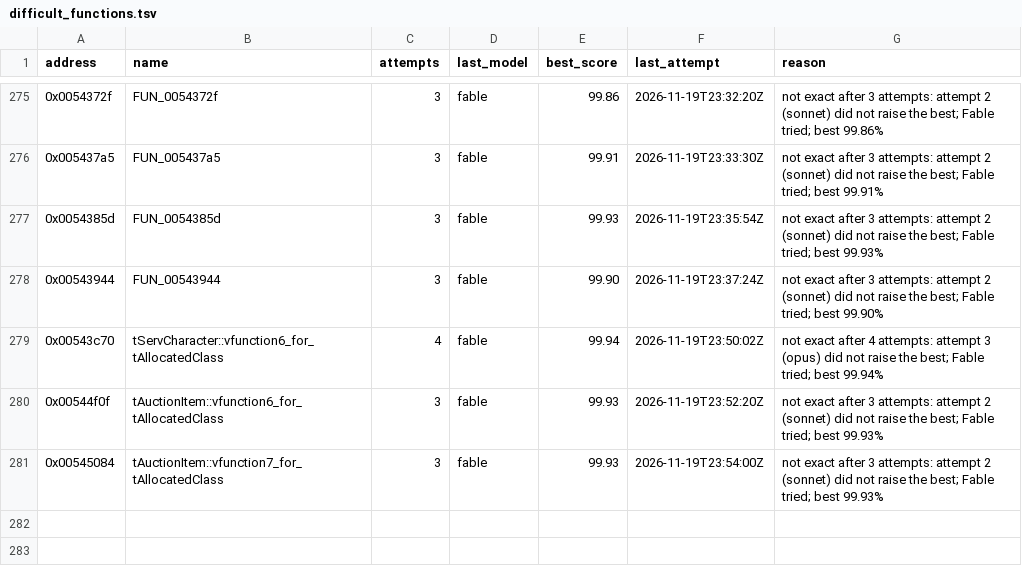
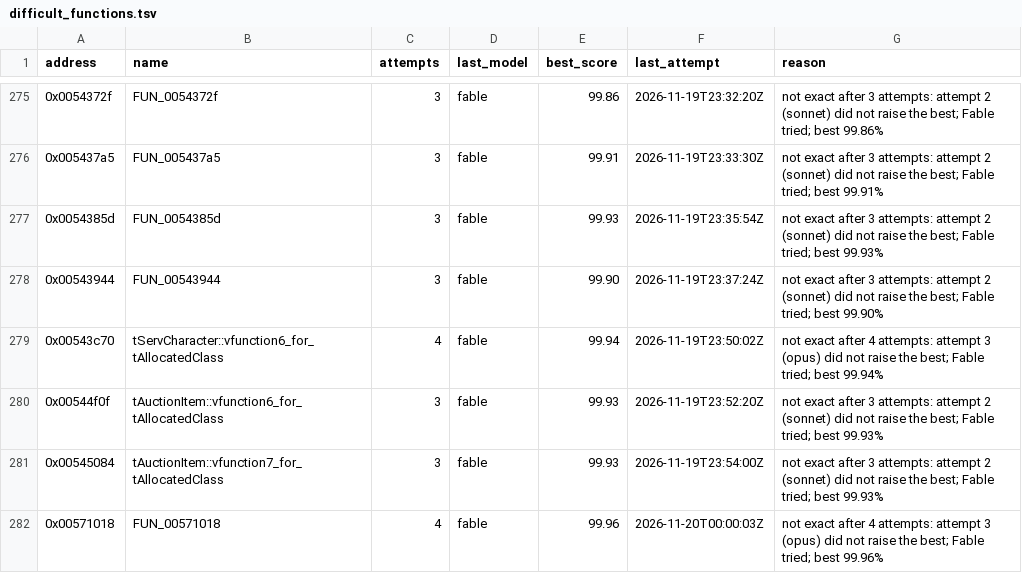
Before and after one commit to marinohardin/SFC2-decomp, a TSV file: analysis/results/difficult_functions.tsv, drawn as a sheet; only a part is shown, gaps mark what is left out; the diff names each change by its address in the sheet, - before the commit and + after, or states it on an @@ line.

Commit message:
chore(harness): list FUN_00571018 (0x00571018) as difficult
Not exact after every attempt the stop rule gives; best and last attempt in analysis/results/difficult_functions.tsv.

```diff
--- a/analysis/results/difficult_functions.tsv
+++ b/analysis/results/difficult_functions.tsv
+row 282: 0x00571018 | FUN_00571018 | 4 | fable | 99.96 | 2026-11-20T00:00:03Z | not exact after 4 attempts: attempt 3 (opus) did not raise the best; Fable tried; best 99.96%
```
Also changed, not shown: analysis/results/revisit_functions.tsv.
